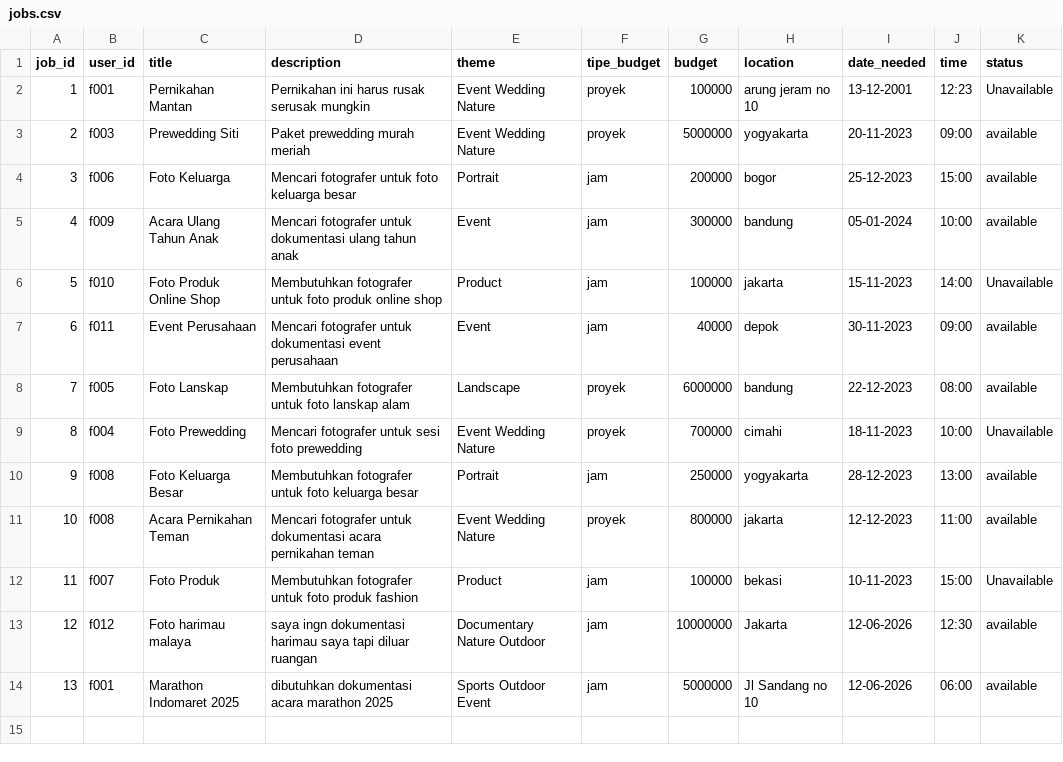
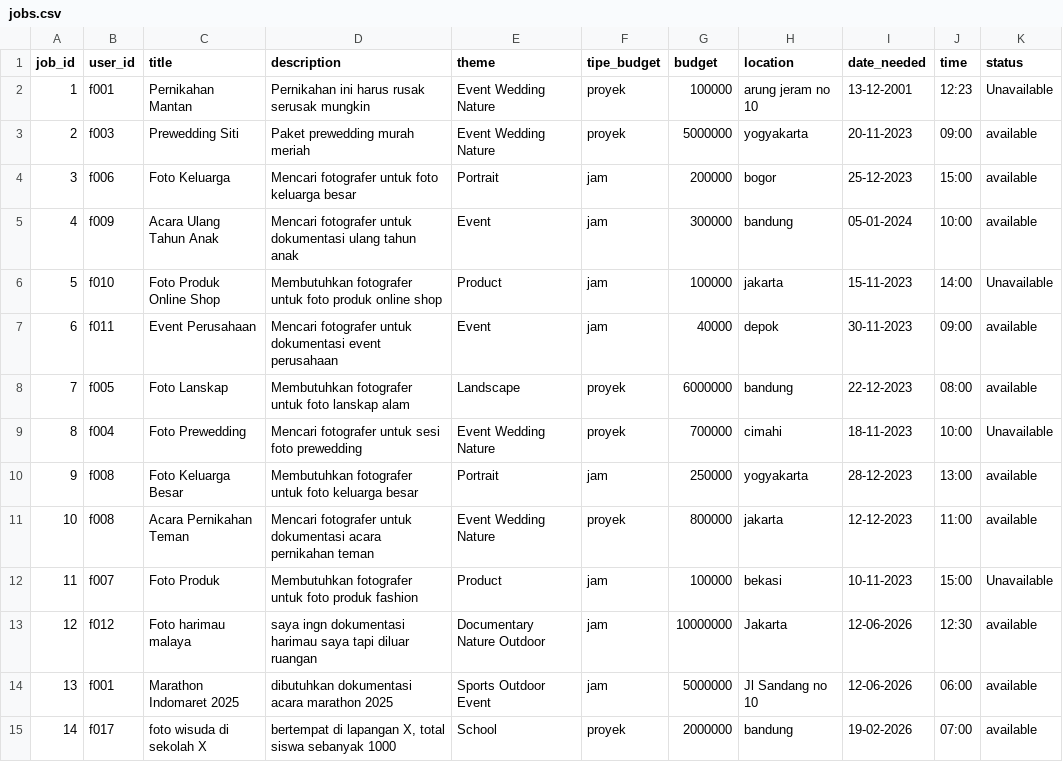
Before and after one commit to mariobrasco/Clixora-CLI-Project, a CSV file: storage/jobs.csv, drawn as a sheet; the diff names each change by its address in the sheet, - before the commit and + after, or states it on an @@ line.

```diff
--- a/storage/jobs.csv
+++ b/storage/jobs.csv
+row 15: 14 | f017 | foto wisuda di sekolah X | bertempat di lapangan X, total siswa sebanyak 1000 | School | proyek | 2000000 | bandung | 19-02-2026 | 07:00 | available
```
Also changed, not shown: storage/catalog.csv, storage/catalogApplications.csv, 9 other files.
